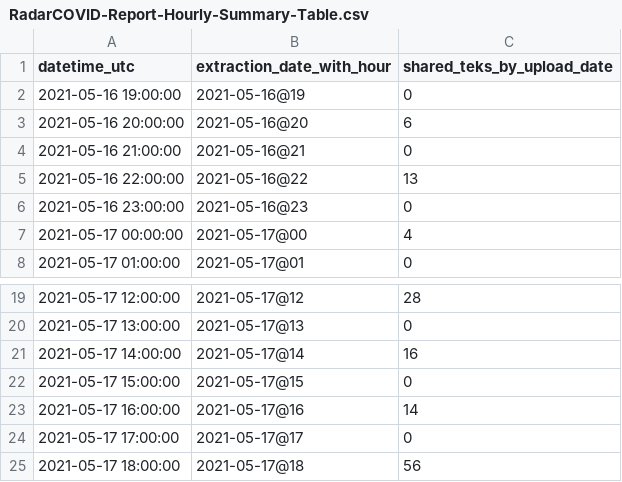
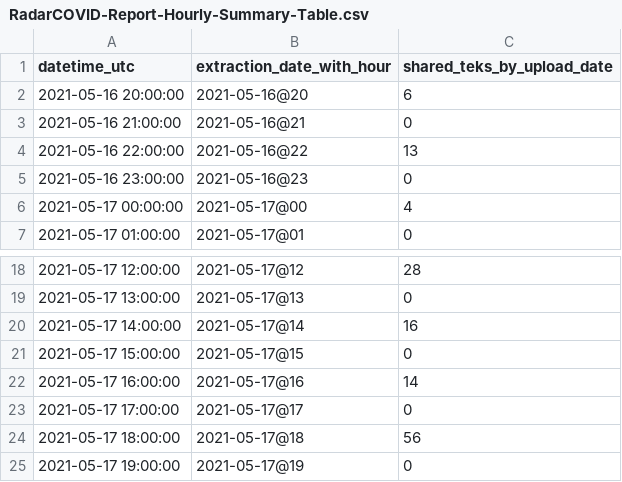
Before and after one commit to pvieito/Radar-STATS, a CSV file: Data/Resources/Current/RadarCOVID-Report-Hourly-Summary-Table.csv, drawn as a sheet; only a part is shown, gaps mark what is left out; removed rows and columns are numbered as before the commit, all else as after; the diff names each change by its address in the sheet, - before the commit and + after, or states it on an @@ line.

Commit message:
Report Update

```diff
--- a/Data/Resources/Current/RadarCOVID-Report-Hourly-Summary-Table.csv
+++ b/Data/Resources/Current/RadarCOVID-Report-Hourly-Summary-Table.csv
-row 2: 2021-05-16 19:00:00 | 2021-05-16@19 | 0
+row 25: 2021-05-17 19:00:00 | 2021-05-17@19 | 0
```
Also changed, not shown: 9 other files.
